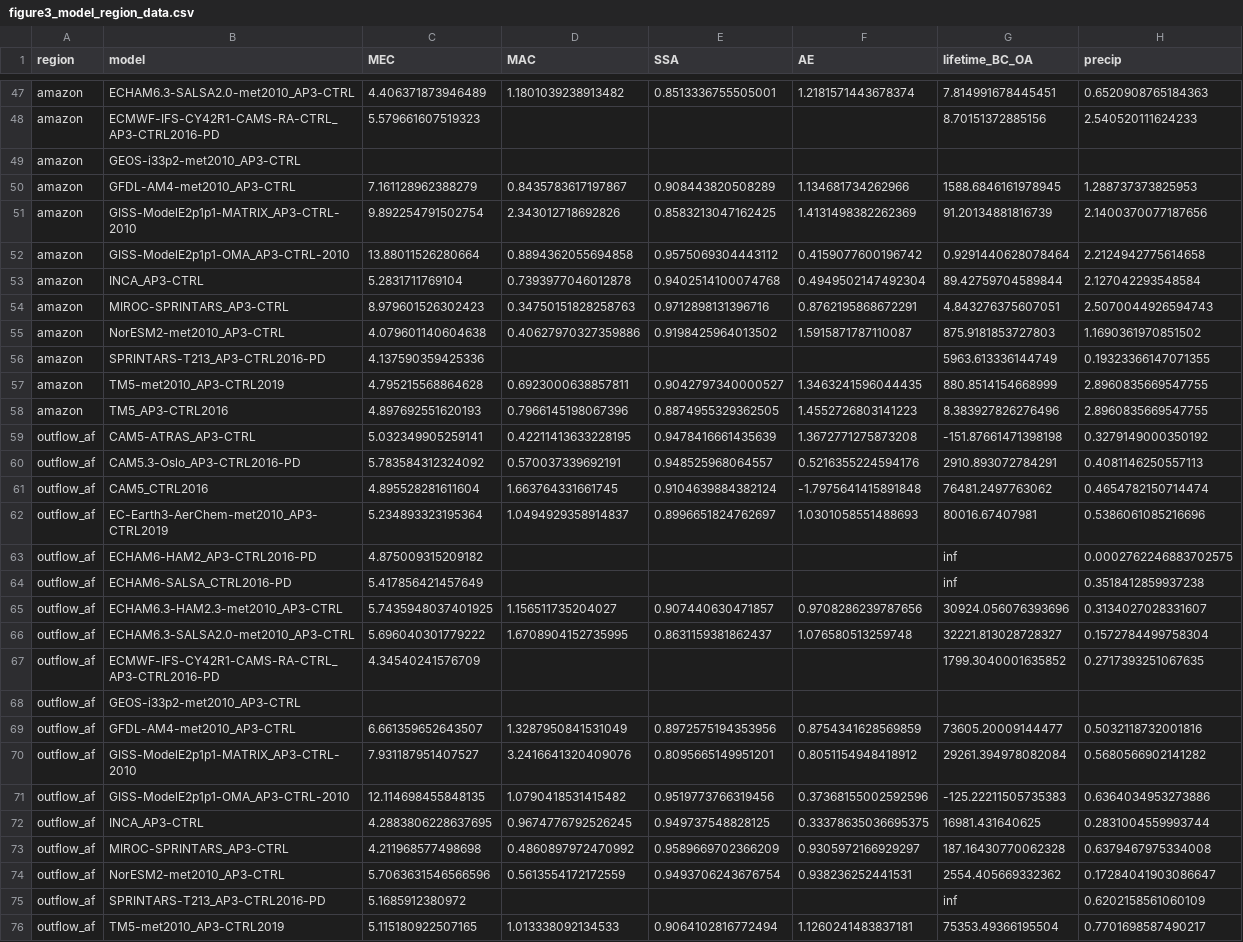
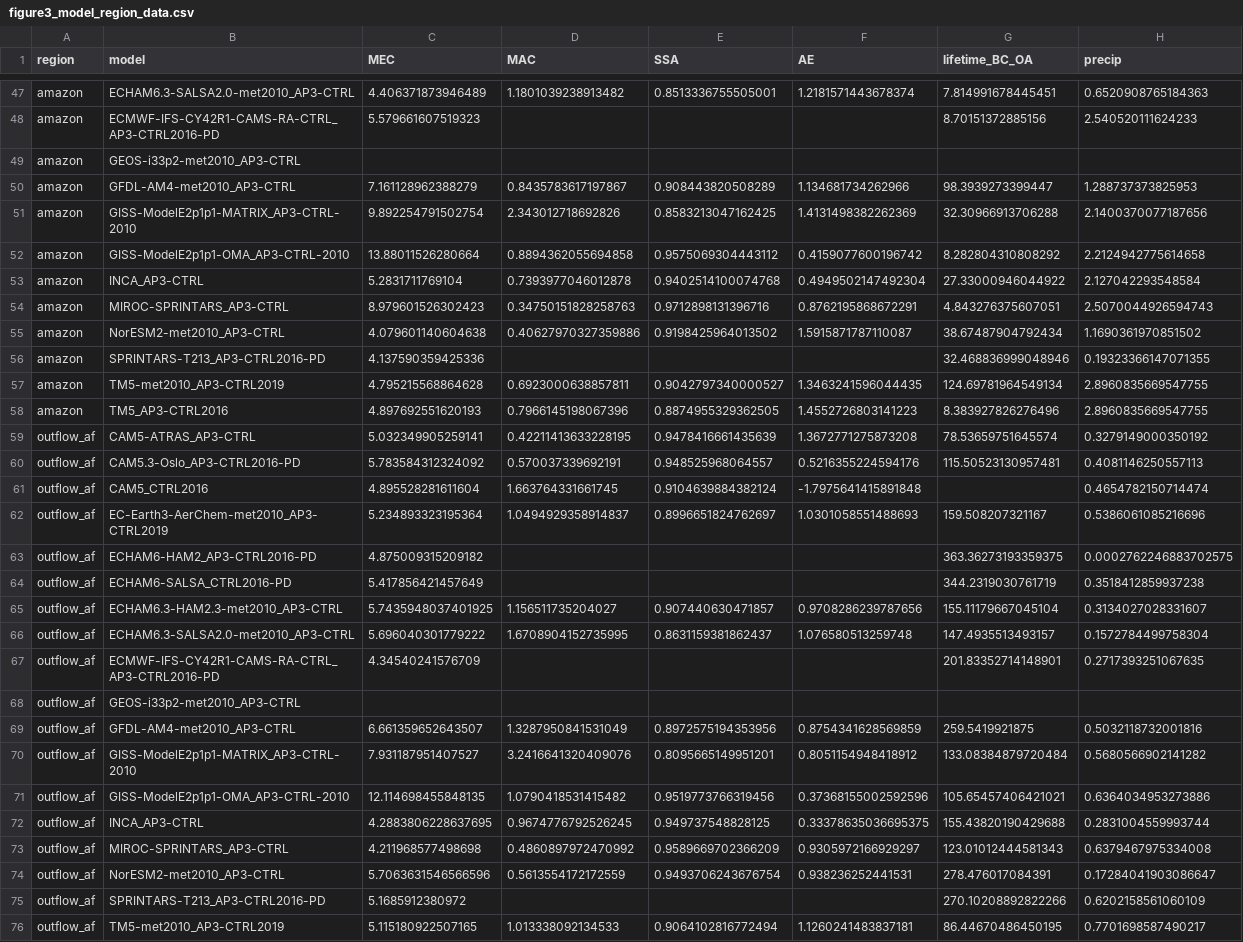
Before and after one commit to jessieaha/AeroCom_Error, a CSV file: notebooks/figure3_model_region_data.csv, drawn as a sheet; only a part is shown, gaps mark what is left out; the diff covers the shown part only; the diff names each change by its address in the sheet, - before the commit and + after, or states it on an @@ line.

```diff
--- a/notebooks/figure3_model_region_data.csv
+++ b/notebooks/figure3_model_region_data.csv
-G50 (lifetime_BC_OA): 1588.6846161978945
+G50 (lifetime_BC_OA): 98.3939273399447
-G51 (lifetime_BC_OA): 91.20134881816739
+G51 (lifetime_BC_OA): 32.30966913706288
-G52 (lifetime_BC_OA): 0.9291440628078464
+G52 (lifetime_BC_OA): 8.282804310808292
-G53 (lifetime_BC_OA): 89.42759704589844
+G53 (lifetime_BC_OA): 27.33000946044922
-G55 (lifetime_BC_OA): 875.9181853727803
+G55 (lifetime_BC_OA): 38.67487904792434
-G56 (lifetime_BC_OA): 5963.613336144749
+G56 (lifetime_BC_OA): 32.468836999048946
-G57 (lifetime_BC_OA): 880.8514154668999
+G57 (lifetime_BC_OA): 124.69781964549134
-G59 (lifetime_BC_OA): -151.87661471398198
+G59 (lifetime_BC_OA): 78.53659751645574
-G60 (lifetime_BC_OA): 2910.893072784291
+G60 (lifetime_BC_OA): 115.50523130957481
-G61 (lifetime_BC_OA): 76481.2497763062
+G61 (lifetime_BC_OA): (empty)
-G62 (lifetime_BC_OA): 80016.67407981
+G62 (lifetime_BC_OA): 159.508207321167
-G63 (lifetime_BC_OA): inf
+G63 (lifetime_BC_OA): 363.36273193359375
-G64 (lifetime_BC_OA): inf
+G64 (lifetime_BC_OA): 344.2319030761719
-G65 (lifetime_BC_OA): 30924.056076393696
+G65 (lifetime_BC_OA): 155.11179667045104
-G66 (lifetime_BC_OA): 32221.813028728327
+G66 (lifetime_BC_OA): 147.4935513493157
-G67 (lifetime_BC_OA): 1799.3040001635852
+G67 (lifetime_BC_OA): 201.83352714148901
-G69 (lifetime_BC_OA): 73605.20009144477
+G69 (lifetime_BC_OA): 259.5419921875
-G70 (lifetime_BC_OA): 29261.394978082084
+G70 (lifetime_BC_OA): 133.08384879720484
-G71 (lifetime_BC_OA): -125.22211505735383
+G71 (lifetime_BC_OA): 105.65457406421021
-G72 (lifetime_BC_OA): 16981.431640625
+G72 (lifetime_BC_OA): 155.43820190429688
-G73 (lifetime_BC_OA): 187.16430770062328
+G73 (lifetime_BC_OA): 123.01012444581343
-G74 (lifetime_BC_OA): 2554.405669332362
+G74 (lifetime_BC_OA): 278.476017084391
-G75 (lifetime_BC_OA): inf
+G75 (lifetime_BC_OA): 270.10208892822266
-G76 (lifetime_BC_OA): 75353.49366195504
+G76 (lifetime_BC_OA): 86.44670486450195
```
Also changed, not shown: 31 edited cells elsewhere in this file, notebooks/error_attribution_model_region_data.csv, notebooks/error_attribution_regime_stats.csv, 25 other files.
